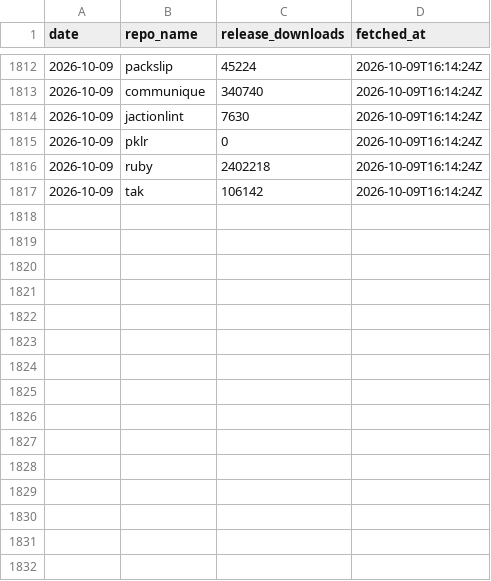
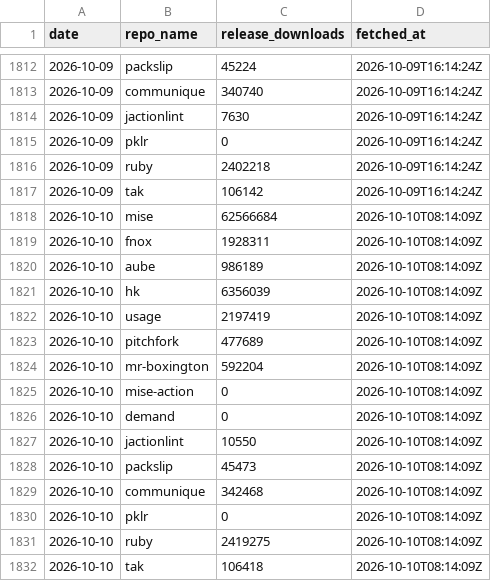
Before and after one commit to jdx/mise-analytics, a CSV file: top-repos-downloads.csv, drawn as a sheet; only a part is shown, gaps mark what is left out; the diff names each change by its address in the sheet, - before the commit and + after, or states it on an @@ line.

```diff
--- a/top-repos-downloads.csv
+++ b/top-repos-downloads.csv
+row 1818: 2026-10-10 | mise | 62566684 | 2026-10-10T08:14:09Z
+row 1819: 2026-10-10 | fnox | 1928311 | 2026-10-10T08:14:09Z
+row 1820: 2026-10-10 | aube | 986189 | 2026-10-10T08:14:09Z
+row 1821: 2026-10-10 | hk | 6356039 | 2026-10-10T08:14:09Z
+row 1822: 2026-10-10 | usage | 2197419 | 2026-10-10T08:14:09Z
+row 1823: 2026-10-10 | pitchfork | 477689 | 2026-10-10T08:14:09Z
+row 1824: 2026-10-10 | mr-boxington | 592204 | 2026-10-10T08:14:09Z
+row 1825: 2026-10-10 | mise-action | 0 | 2026-10-10T08:14:09Z
+row 1826: 2026-10-10 | demand | 0 | 2026-10-10T08:14:09Z
+row 1827: 2026-10-10 | jactionlint | 10550 | 2026-10-10T08:14:09Z
+row 1828: 2026-10-10 | packslip | 45473 | 2026-10-10T08:14:09Z
+row 1829: 2026-10-10 | communique | 342468 | 2026-10-10T08:14:09Z
+row 1830: 2026-10-10 | pklr | 0 | 2026-10-10T08:14:09Z
+row 1831: 2026-10-10 | ruby | 2419275 | 2026-10-10T08:14:09Z
+row 1832: 2026-10-10 | tak | 106418 | 2026-10-10T08:14:09Z
```
Also changed, not shown: aube-competitors.csv, competitors.csv, 17 other files.
